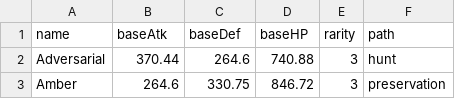
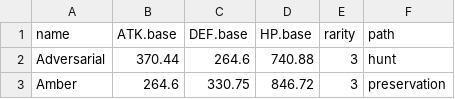
Before and after one commit to GrimyBunyip/StarRail, a CSV file: settings/ConeStats.csv, drawn as a sheet; only a part is shown.

```diff
--- a/settings/ConeStats.csv
+++ b/settings/ConeStats.csv
@@ -1,2 +1,2 @@
-name,baseAtk,baseDef,baseHP,rarity,path
+name,ATK.base,DEF.base,HP.base,rarity,path
 Adversarial,370.44,264.6,740.88,3,hunt
```
Also changed, not shown: settings/CharacterStats.csv, 53 other files.
